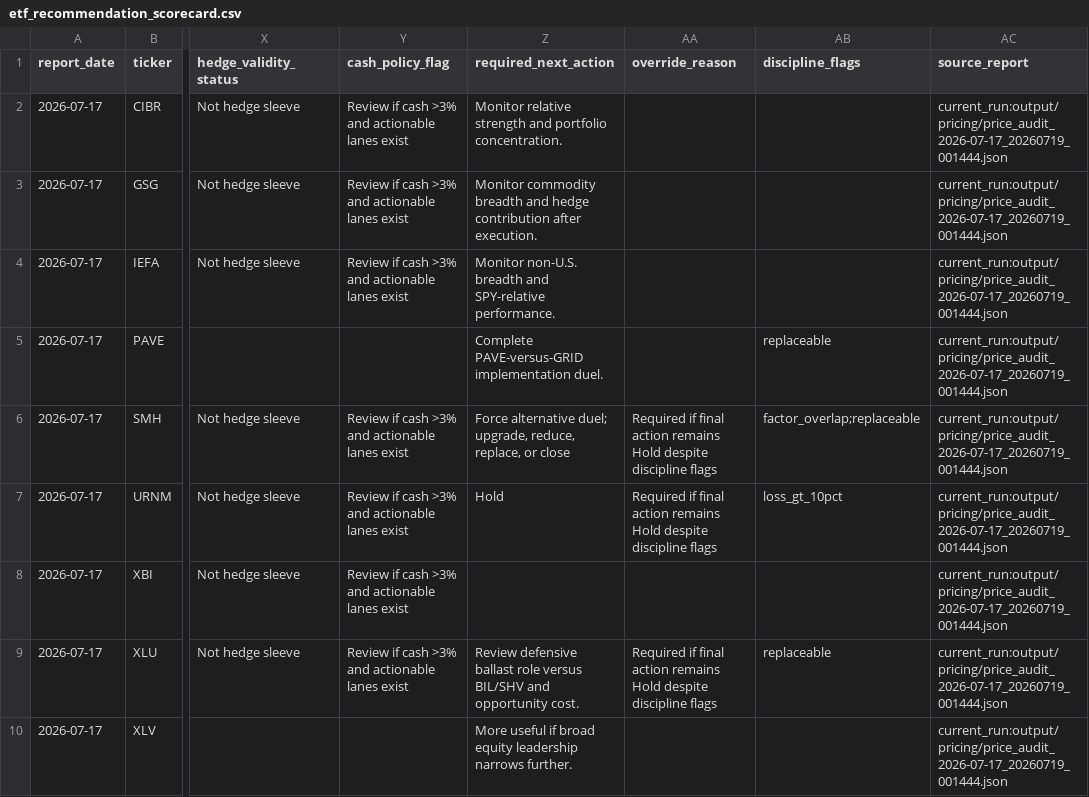
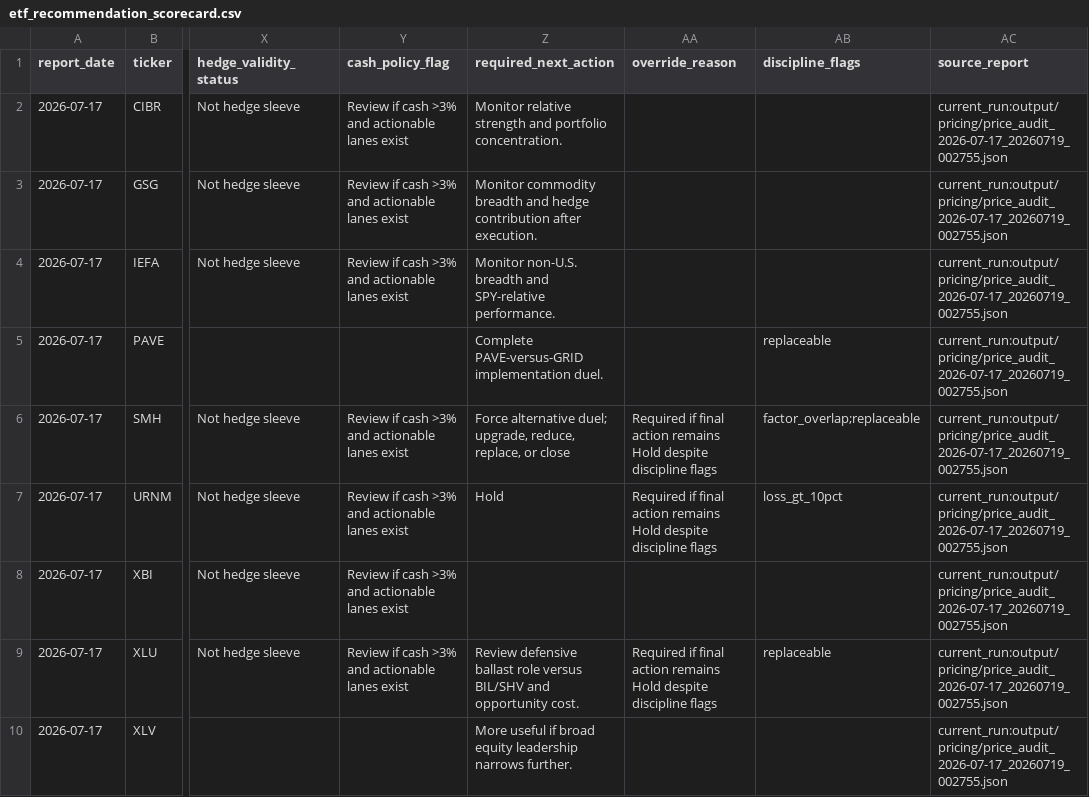
Before and after one commit to market-predictions/weekly-etf, a CSV file: output/etf_recommendation_scorecard.csv, drawn as a sheet; only a part is shown, gaps mark what is left out; the diff names each change by its address in the sheet, - before the commit and + after, or states it on an @@ line.

```diff
--- a/output/etf_recommendation_scorecard.csv
+++ b/output/etf_recommendation_scorecard.csv
-AC2:AC10 (source_report): current_run:output/pricing/price_audit_2026-07-17_20260719_001444.json
+AC2:AC10 (source_report): current_run:output/pricing/price_audit_2026-07-17_20260719_002755.json
```
Also changed, not shown: output/etf_valuation_history.csv, 16 other files.
